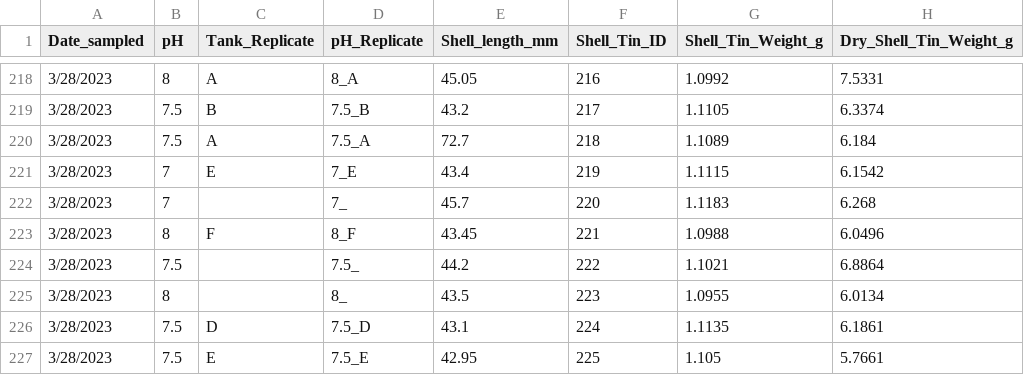
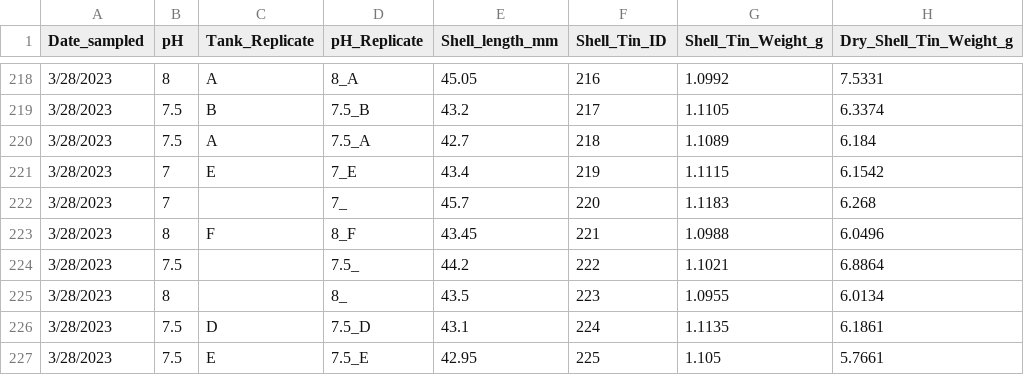
Before and after one commit to NEFSC/EAD-ASEB-Airradians_multigen_OA, a CSV file: RAnalysis/Data/Physiology/Dry_weights/F2/cumulative_raw/F2_dry_weights_raw_2.csv, drawn as a sheet; only a part is shown, gaps mark what is left out; the diff names each change by its address in the sheet, - before the commit and + after, or states it on an @@ line.

Commit message:
dry weights update

```diff
--- a/RAnalysis/Data/Physiology/Dry_weights/F2/cumulative_raw/F2_dry_weights_raw_2.csv
+++ b/RAnalysis/Data/Physiology/Dry_weights/F2/cumulative_raw/F2_dry_weights_raw_2.csv
-E220 (Shell_length_mm): 72.7
+E220 (Shell_length_mm): 42.7
```
Also changed, not shown: 6 other files.
